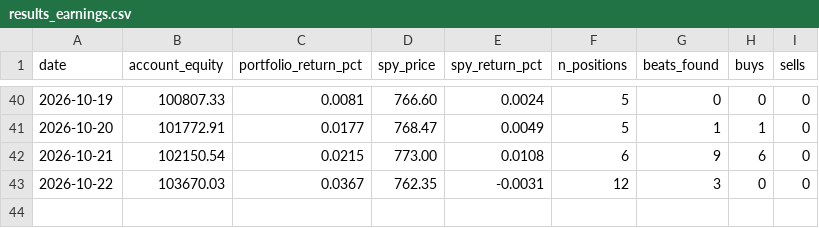
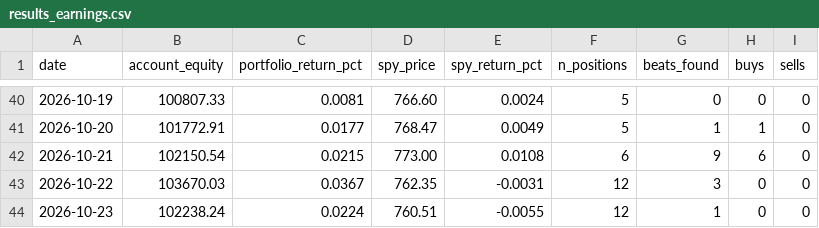
Before and after one commit to erikarbaiza/congress-trader, a CSV file: results_earnings.csv, drawn as a sheet; only a part is shown, gaps mark what is left out; the diff names each change by its address in the sheet, - before the commit and + after, or states it on an @@ line.

```diff
--- a/results_earnings.csv
+++ b/results_earnings.csv
+row 44: 2026-10-23 | 102238.24 | 0.0224 | 760.51 | -0.0055 | 12 | 1 | 0 | 0
```
Also changed, not shown: results.csv, 1 other file.
